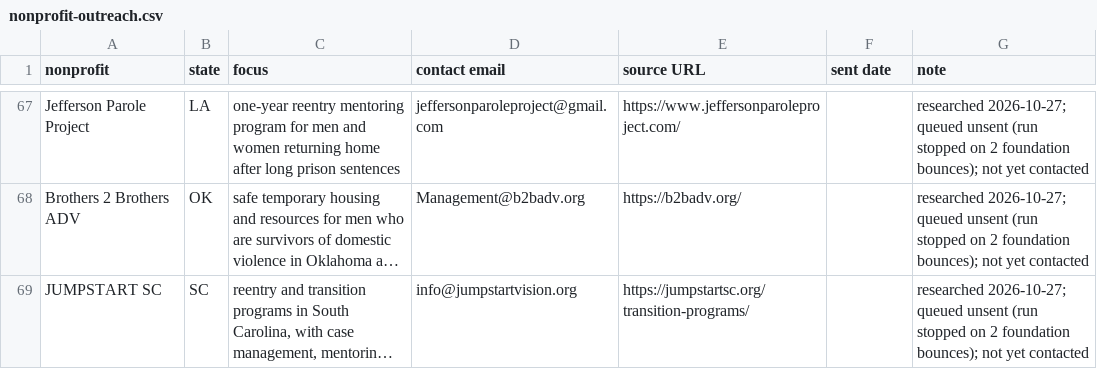
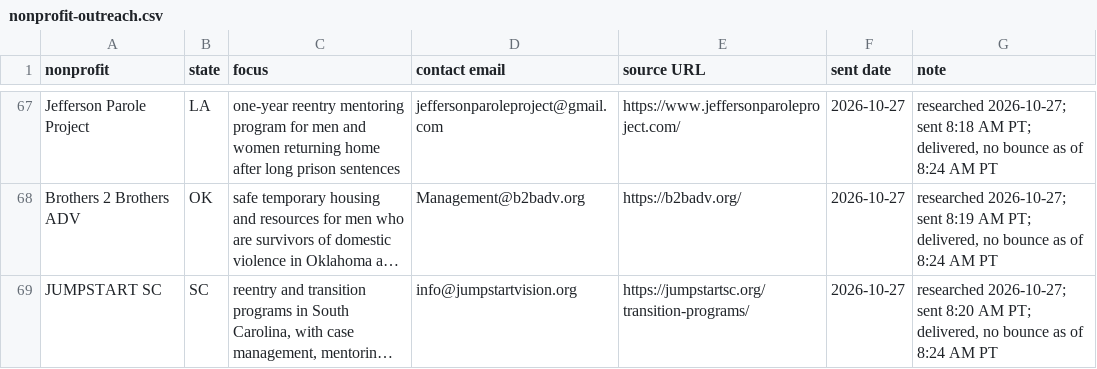
Before and after one commit to ryanultralife/clientplus, a CSV file: campaign/nonprofit-outreach.csv, drawn as a sheet; only a part is shown, gaps mark what is left out; long unchanged cells end in …; the diff covers the shown part only; the diff names each change by its address in the sheet, - before the commit and + after, or states it on an @@ line.

```diff
--- a/campaign/nonprofit-outreach.csv
+++ b/campaign/nonprofit-outreach.csv
-F67:F69 (sent date): (empty)
+F67:F69 (sent date): 2026-10-27
-G67 (note): researched 2026-10-27; queued unsent (run stopped on 2 foundation bounces); not yet contacted
+G67 (note): researched 2026-10-27; sent 8:18 AM PT; delivered, no bounce as of 8:24 AM PT
-G68 (note): researched 2026-10-27; queued unsent (run stopped on 2 foundation bounces); not yet contacted
+G68 (note): researched 2026-10-27; sent 8:19 AM PT; delivered, no bounce as of 8:24 AM PT
-G69 (note): researched 2026-10-27; queued unsent (run stopped on 2 foundation bounces); not yet contacted
+G69 (note): researched 2026-10-27; sent 8:20 AM PT; delivered, no bounce as of 8:24 AM PT
```
Also changed, not shown: 54 edited cells elsewhere in this file, campaign/foundation-outreach-week1.csv.
